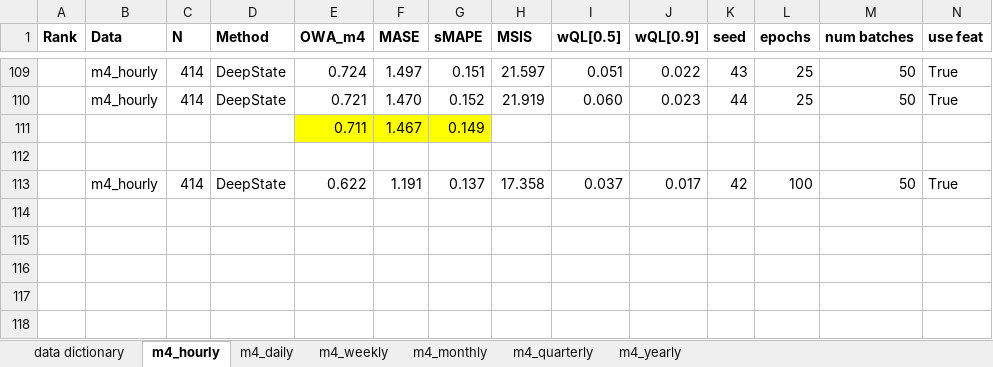
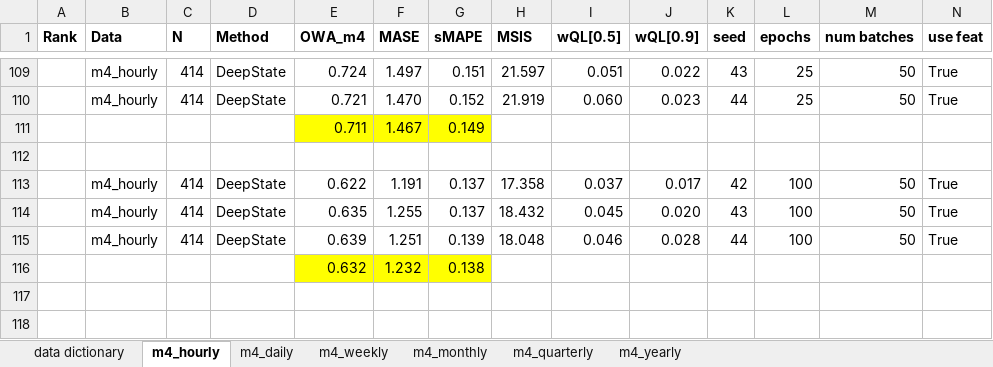
Before and after one commit to tm1611/RNN-for-Time-Series, an Excel workbook: results/results_1_main.xlsx, sheet m4_hourly, drawn as a sheet; only a part is shown, gaps mark what is left out; values as stored, in another font and other column widths than the file's, no borders; rows hold the shown columns only; the diff names each change by its address in the sheet, - before the commit and + after, or states it on an @@ line.

```diff
--- a/results/results_1_main.xlsx (sheet m4_hourly)
+++ b/results/results_1_main.xlsx (sheet m4_hourly)
-row 114: (empty)
+row 114:  | m4_hourly | 414 | DeepState | 0.635 | 1.255 | 0.137 | 18.432 | 0.045 | 0.020 | 43 | 100 | 50 | True
-row 115: (empty)
+row 115:  | m4_hourly | 414 | DeepState | 0.639 | 1.251 | 0.139 | 18.048 | 0.046 | 0.028 | 44 | 100 | 50 | True
-row 116: (empty)
+row 116:  |  |  |  | 0.632 | 1.232 | 0.138
-E116:G116 fill: none
+E116:G116 fill: #FFFF00
```
Also changed, not shown: sheet m4_yearly, sheet m4_monthly, sheet m4_daily, sheet m4_weekly, formulas that keep their value.
